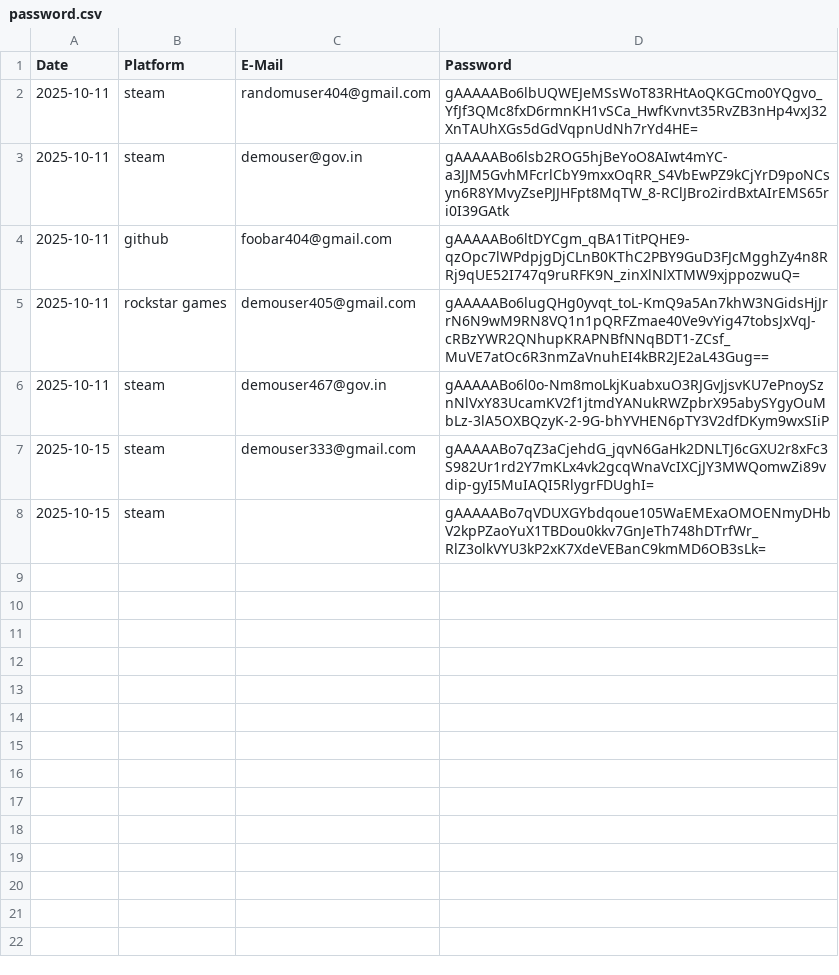
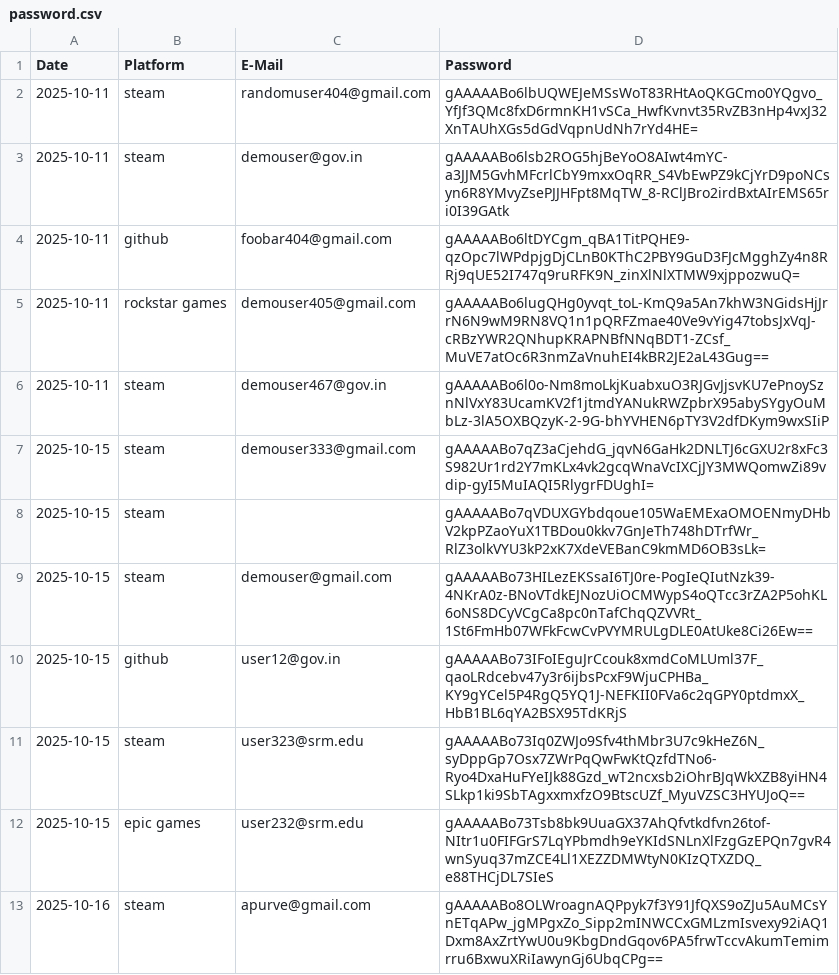
Before and after one commit to ApurveKaranwal/CipherVault, a CSV file: password.csv, drawn as a sheet.

```diff
--- a/password.csv
+++ b/password.csv
@@ -8 +8,6 @@ Date,Platform,E-Mail,Password
 2025-10-15,steam,,gAAAAABo7qVDUXGYbdqoue105WaEMExaOMOENmyDHbV2kpPZaoYuX1TBDou0kkv7GnJeTh748hDTrfWr_RlZ3olkVYU3kP2xK7XdeVEBanC9kmMD6OB3sLk=
+2025-10-15,steam,demouser@gmail.com,gAAAAABo73HILezEKSsaI6TJ0re-PogIeQIutNzk39-4NKrA0z-BNoVTdkEJNozUiOCMWypS4oQTcc3rZA2P5ohKL6oNS8DCyVCgCa8pc0nTafChqQZVVRt_1St6FmHb07WFkFcwCvPVYMRULgDLE0AtUke8Ci26Ew==
+2025-10-15,github,user12@gov.in,gAAAAABo73IFoIEguJrCcouk8xmdCoMLUml37F_qaoLRdcebv47y3r6ijbsPcxF9WjuCPHBa_KY9gYCel5P4RgQ5YQ1J-NEFKII0FVa6c2qGPY0ptdmxX_HbB1BL6qYA2BSX95TdKRjS
+2025-10-15,steam,user323@srm.edu,gAAAAABo73Iq0ZWJo9Sfv4thMbr3U7c9kHeZ6N_syDppGp7Osx7ZWrPqQwFwKtQzfdTNo6-Ryo4DxaHuFYeIJk88Gzd_wT2ncxsb2iOhrBJqWkXZB8yiHN4SLkp1ki9SbTAgxxmxfzO9BtscUZf_MyuVZSC3HYUJoQ==
+2025-10-15,epic games,user232@srm.edu,gAAAAABo73Tsb8bk9UuaGX37AhQfvtkdfvn26tof-NItr1u0FIFGrS7LqYPbmdh9eYKIdSNLnXlFzgGzEPQn7gvR4wnSyuq37mZCE4Ll1XEZZDMWtyN0KIzQTXZDQ_e88THCjDL7SIeS
+2025-10-16,steam,apurve@gmail.com,gAAAAABo8OLWroagnAQPpyk7f3Y91JfQXS9oZJu5AuMCsYnETqAPw_jgMPgxZo_Sipp2mINWCCxGMLzmIsvexy92iAQ1Dxm8AxZrtYwU0u9KbgDndGqov6PA5frwTccvAkumTemimrru6BxwuXRiIawynGj6UbqCPg==
```
Also changed, not shown: 1 other file.
